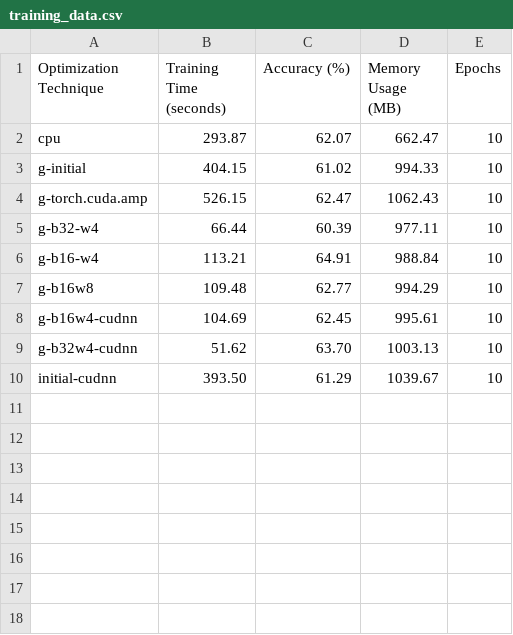
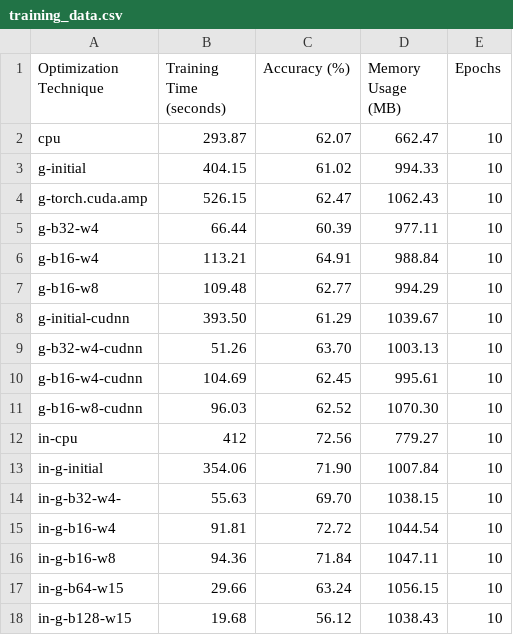
Before and after one commit to olddove-laoge/NCUSCC-PyTorch, a CSV file: training_data.csv, drawn as a sheet.

Commit message:
Update training_data.csv

```diff
--- a/training_data.csv
+++ b/training_data.csv
@@ -6,5 +6,13 @@ g-b32-w4,66.44,60.39,977.11,10
 g-b16-w4,113.21,64.91,988.84,10
-g-b16w8,109.48,62.77,994.29,10
-g-b16w4-cudnn,104.69,62.45,995.61,10
-g-b32w4-cudnn,51.62,63.70,1003.13,10
-initial-cudnn,393.50,61.29,1039.67,10
+g-b16-w8,109.48,62.77,994.29,10
+g-initial-cudnn,393.50,61.29,1039.67,10
+g-b32-w4-cudnn,51.26,63.70,1003.13,10
+g-b16-w4-cudnn,104.69,62.45,995.61,10
+g-b16-w8-cudnn,96.03,62.52,1070.30,10
+in-cpu,412,72.56,779.27,10
+in-g-initial,354.06,71.90,1007.84,10
+in-g-b32-w4-,55.63,69.70,1038.15,10
+in-g-b16-w4,91.81,72.72,1044.54,10
+in-g-b16-w8,94.36,71.84,1047.11,10
+in-g-b64-w15,29.66,63.24,1056.15,10
+in-g-b128-w15,19.68,56.12,1038.43,10
```
